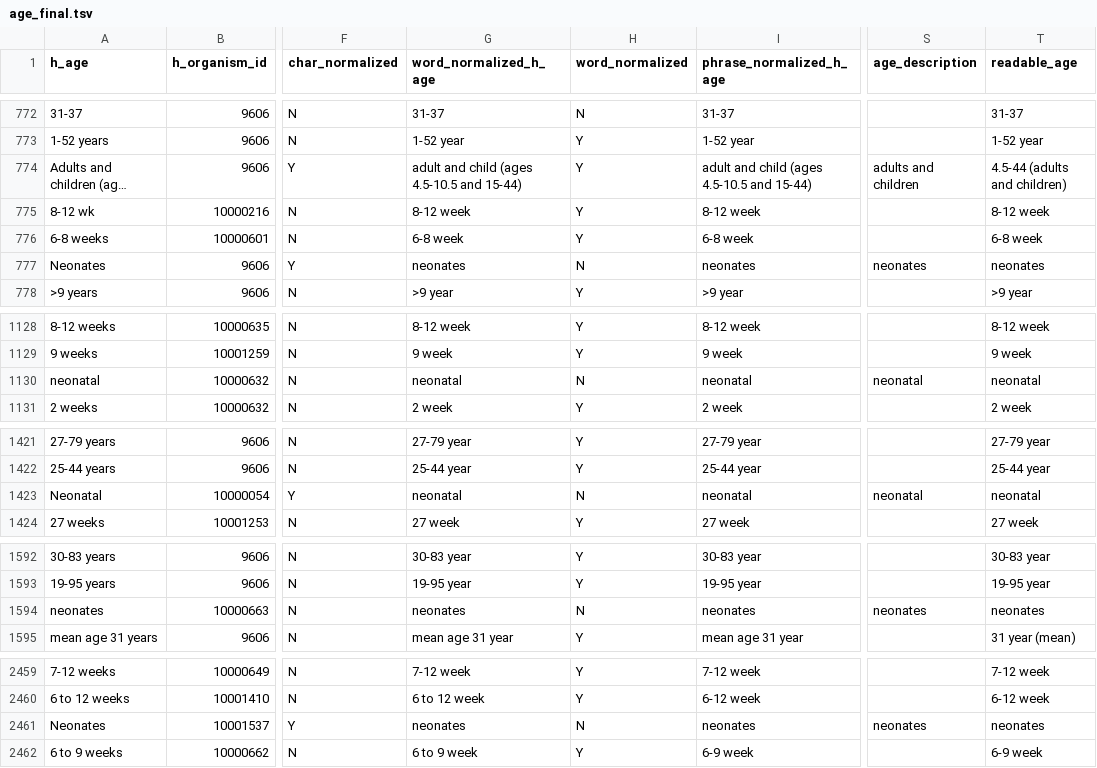
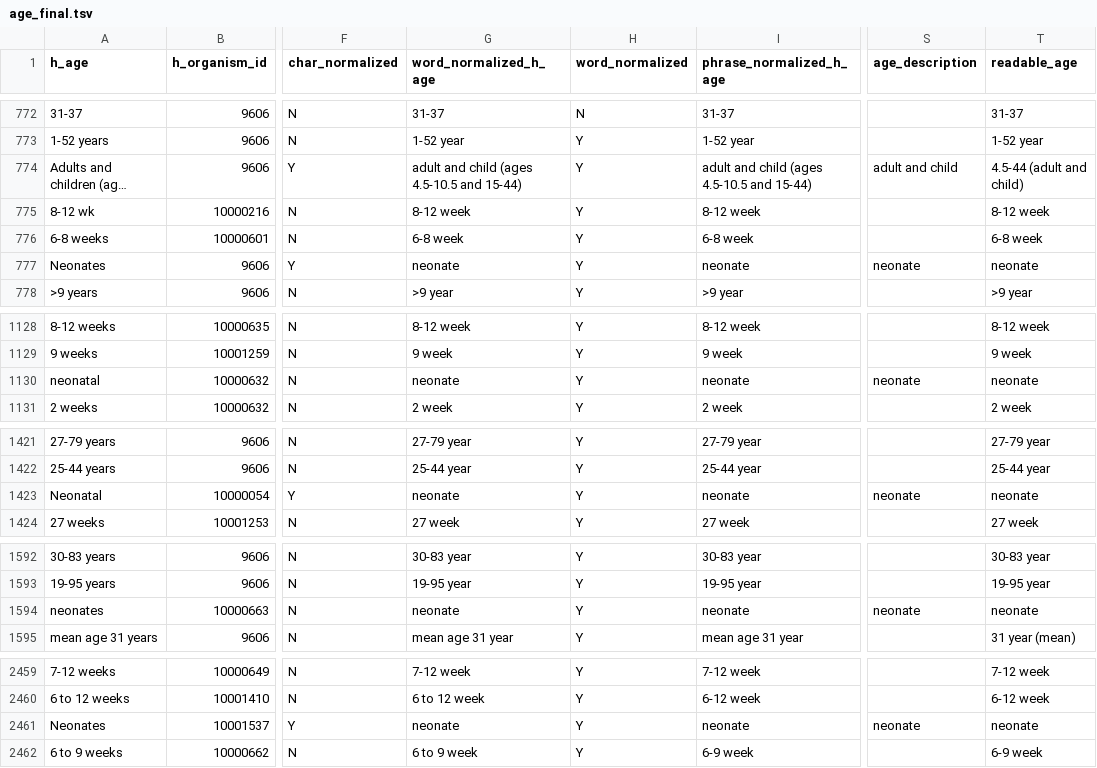
Before and after one commit to sebastianduesing/adp, a TSV file: age_final.tsv, drawn as a sheet; only a part is shown, gaps mark what is left out; long unchanged cells end in …; the diff covers the shown part only; the diff names each change by its address in the sheet, - before the commit and + after, or states it on an @@ line.

Commit message:
update handling of plurals in age descriptions

```diff
--- a/age_final.tsv
+++ b/age_final.tsv
-S774 (age_description): adults and children
+S774 (age_description): adult and child
-T774 (readable_age): 4.5-44 (adults and children)
+T774 (readable_age): 4.5-44 (adult and child)
-G777 (word_normalized_h_age): neonates
+G777 (word_normalized_h_age): neonate
-H777 (word_normalized): N
+H777 (word_normalized): Y
-I777 (phrase_normalized_h_age): neonates
+I777 (phrase_normalized_h_age): neonate
-S777 (age_description): neonates
+S777 (age_description): neonate
-T777 (readable_age): neonates
+T777 (readable_age): neonate
-G1130 (word_normalized_h_age): neonatal
+G1130 (word_normalized_h_age): neonate
-H1130 (word_normalized): N
+H1130 (word_normalized): Y
-I1130 (phrase_normalized_h_age): neonatal
+I1130 (phrase_normalized_h_age): neonate
-S1130 (age_description): neonatal
+S1130 (age_description): neonate
-T1130 (readable_age): neonatal
+T1130 (readable_age): neonate
-G1423 (word_normalized_h_age): neonatal
+G1423 (word_normalized_h_age): neonate
-H1423 (word_normalized): N
+H1423 (word_normalized): Y
-I1423 (phrase_normalized_h_age): neonatal
+I1423 (phrase_normalized_h_age): neonate
-S1423 (age_description): neonatal
+S1423 (age_description): neonate
-T1423 (readable_age): neonatal
+T1423 (readable_age): neonate
-G1594 (word_normalized_h_age): neonates
+G1594 (word_normalized_h_age): neonate
-H1594 (word_normalized): N
+H1594 (word_normalized): Y
-I1594 (phrase_normalized_h_age): neonates
+I1594 (phrase_normalized_h_age): neonate
-S1594 (age_description): neonates
+S1594 (age_description): neonate
-T1594 (readable_age): neonates
+T1594 (readable_age): neonate
-G2461 (word_normalized_h_age): neonates
+G2461 (word_normalized_h_age): neonate
-H2461 (word_normalized): N
+H2461 (word_normalized): Y
-I2461 (phrase_normalized_h_age): neonates
+I2461 (phrase_normalized_h_age): neonate
-S2461 (age_description): neonates
+S2461 (age_description): neonate
-T2461 (readable_age): neonates
+T2461 (readable_age): neonate
```
Also changed, not shown: 41 edited cells elsewhere in this file, age_merged.tsv, age_normalized.tsv, 4 other files.
